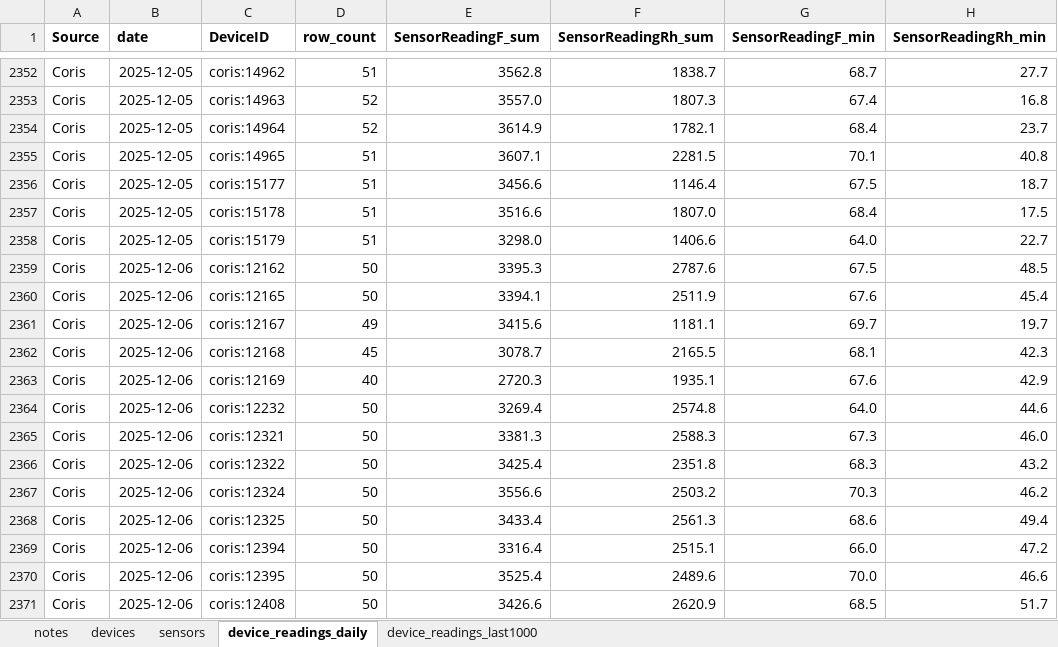
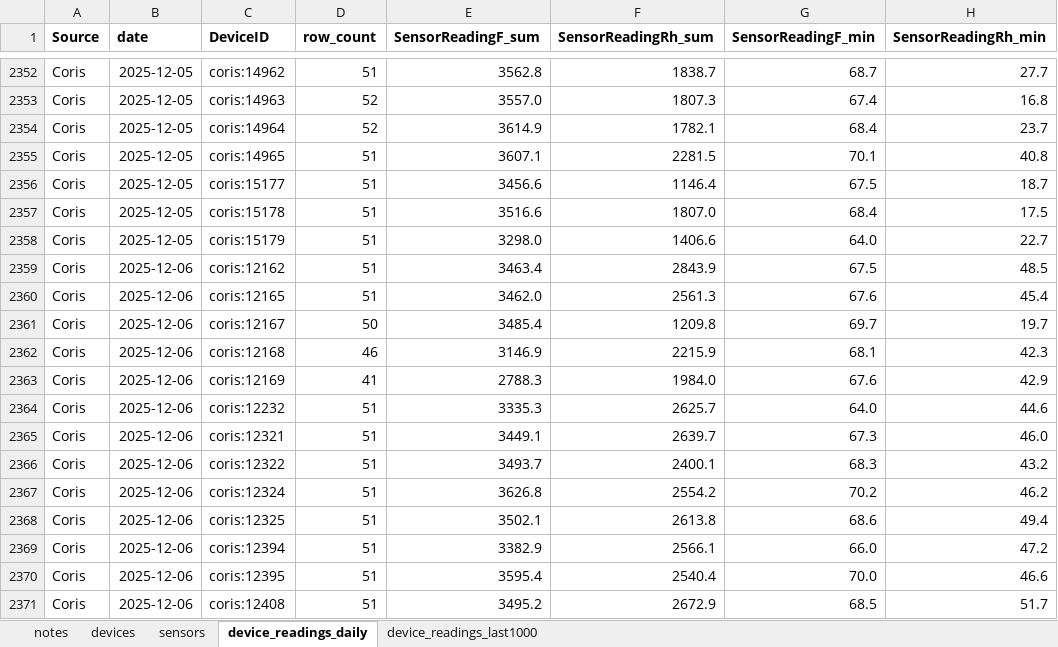
Before and after one commit to Environmental-Pipeline/environmental-sensor-poc, an Excel workbook: data-runner/consolidated-data-sample.xlsx, sheet device_readings_daily, drawn as a sheet; only a part is shown, gaps mark what is left out; values as stored, in another font and other column widths than the file's, no borders; the diff covers the shown part only; the diff names each change by its address in the sheet, - before the commit and + after, or states it on an @@ line.

```diff
--- a/data-runner/consolidated-data-sample.xlsx (sheet device_readings_daily)
+++ b/data-runner/consolidated-data-sample.xlsx (sheet device_readings_daily)
-D2359:D2360 (row_count): 50
+D2359:D2360 (row_count): 51
-E2359 (SensorReadingF_sum): 3395.3
+E2359 (SensorReadingF_sum): 3463.4
-F2359 (SensorReadingRh_sum): 2787.6
+F2359 (SensorReadingRh_sum): 2843.9
-E2360 (SensorReadingF_sum): 3394.1
+E2360 (SensorReadingF_sum): 3462.0
-F2360 (SensorReadingRh_sum): 2511.9
+F2360 (SensorReadingRh_sum): 2561.3
-D2361 (row_count): 49
+D2361 (row_count): 50
-E2361 (SensorReadingF_sum): 3415.6
+E2361 (SensorReadingF_sum): 3485.4
-F2361 (SensorReadingRh_sum): 1181.1
+F2361 (SensorReadingRh_sum): 1209.8
-D2362 (row_count): 45
+D2362 (row_count): 46
-E2362 (SensorReadingF_sum): 3078.7
+E2362 (SensorReadingF_sum): 3146.9
-F2362 (SensorReadingRh_sum): 2165.5
+F2362 (SensorReadingRh_sum): 2215.9
-D2363 (row_count): 40
+D2363 (row_count): 41
-E2363 (SensorReadingF_sum): 2720.3
+E2363 (SensorReadingF_sum): 2788.3
-F2363 (SensorReadingRh_sum): 1935.1
+F2363 (SensorReadingRh_sum): 1984.0
-D2364:D2371 (row_count): 50
+D2364:D2371 (row_count): 51
-E2364 (SensorReadingF_sum): 3269.4
+E2364 (SensorReadingF_sum): 3335.3
-F2364 (SensorReadingRh_sum): 2574.8
+F2364 (SensorReadingRh_sum): 2625.7
-E2365 (SensorReadingF_sum): 3381.3
+E2365 (SensorReadingF_sum): 3449.1
-F2365 (SensorReadingRh_sum): 2588.3
+F2365 (SensorReadingRh_sum): 2639.7
-E2366 (SensorReadingF_sum): 3425.4
+E2366 (SensorReadingF_sum): 3493.7
-F2366 (SensorReadingRh_sum): 2351.8
+F2366 (SensorReadingRh_sum): 2400.1
-E2367 (SensorReadingF_sum): 3556.6
+E2367 (SensorReadingF_sum): 3626.8
-F2367 (SensorReadingRh_sum): 2503.2
+F2367 (SensorReadingRh_sum): 2554.2
-G2367 (SensorReadingF_min): 70.3
+G2367 (SensorReadingF_min): 70.2
-E2368 (SensorReadingF_sum): 3433.4
+E2368 (SensorReadingF_sum): 3502.1
-F2368 (SensorReadingRh_sum): 2561.3
+F2368 (SensorReadingRh_sum): 2613.8
-E2369 (SensorReadingF_sum): 3316.4
+E2369 (SensorReadingF_sum): 3382.9
-F2369 (SensorReadingRh_sum): 2515.1
+F2369 (SensorReadingRh_sum): 2566.1
-E2370 (SensorReadingF_sum): 3525.4
+E2370 (SensorReadingF_sum): 3595.4
-F2370 (SensorReadingRh_sum): 2489.6
+F2370 (SensorReadingRh_sum): 2540.4
-E2371 (SensorReadingF_sum): 3426.6
+E2371 (SensorReadingF_sum): 3495.2
-F2371 (SensorReadingRh_sum): 2620.9
+F2371 (SensorReadingRh_sum): 2672.9
```
Also changed, not shown: 328 edited cells elsewhere in this sheet, sheet device_readings_last1000, 8 other files.
